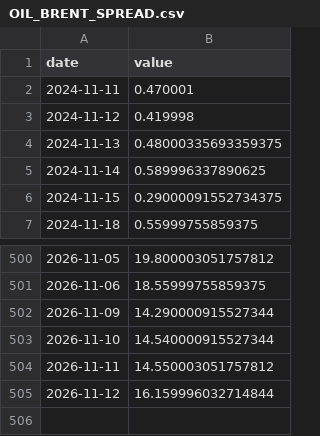
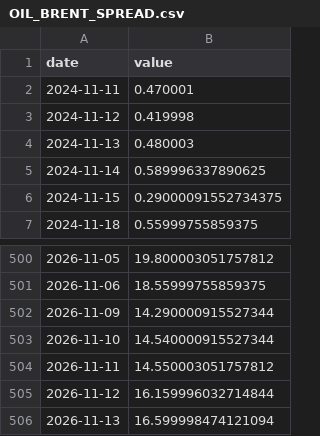
Before and after one commit to CL272/strategist-dashboard, a CSV file: archive/OIL_BRENT_SPREAD.csv, drawn as a sheet; only a part is shown, gaps mark what is left out.

```diff
--- a/archive/OIL_BRENT_SPREAD.csv
+++ b/archive/OIL_BRENT_SPREAD.csv
@@ -3,3 +3,3 @@ date,value
 2024-11-12,0.419998
-2024-11-13,0.48000335693359375
+2024-11-13,0.480003
 2024-11-14,0.589996337890625
@@ -505 +505,2 @@ date,value
 2026-11-12,16.159996032714844
+2026-11-13,16.599998474121094
```
Also changed, not shown: archive/OIL_BRENT_SPREAD_PCT.csv, archive/ai_models_weekly.csv, 8 other files.
